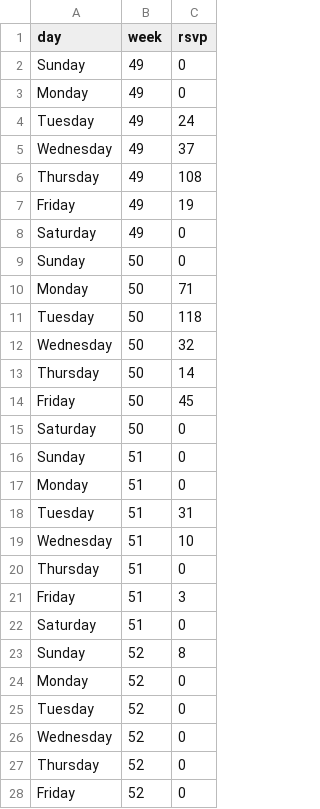
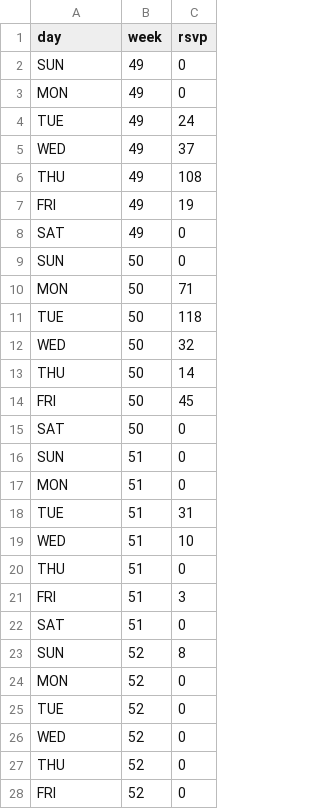
Before and after one commit to sjsPuzzler/sjsPuzzler.github.io, a CSV file: monthEvents.csv, drawn as a sheet; only a part is shown; the diff covers the shown part only.

Commit message:
Update monthEvents.csv

```diff
--- a/monthEvents.csv
+++ b/monthEvents.csv
@@ -1,28 +1,28 @@
 day,week,rsvp
-Sunday,49,0
-Monday,49,0
-Tuesday,49,24
-Wednesday,49,37
-Thursday,49,108
-Friday,49,19
-Saturday,49,0
-Sunday,50,0
-Monday,50,71
-Tuesday,50,118
-Wednesday,50,32
-Thursday,50,14
-Friday,50,45
-Saturday,50,0
-Sunday,51,0
-Monday,51,0
-Tuesday,51,31
-Wednesday,51,10
-Thursday,51,0
-Friday,51,3
-Saturday,51,0
-Sunday,52,8
-Monday,52,0
-Tuesday,52,0
-Wednesday,52,0
-Thursday,52,0
-Friday,52,0
+SUN,49,0
+MON,49,0
+TUE,49,24
+WED,49,37
+THU,49,108
+FRI,49,19
+SAT,49,0
+SUN,50,0
+MON,50,71
+TUE,50,118
+WED,50,32
+THU,50,14
+FRI,50,45
+SAT,50,0
+SUN,51,0
+MON,51,0
+TUE,51,31
+WED,51,10
+THU,51,0
+FRI,51,3
+SAT,51,0
+SUN,52,8
+MON,52,0
+TUE,52,0
+WED,52,0
+THU,52,0
+FRI,52,0
```
Also changed, not shown: 4 edited cells elsewhere in this file.
